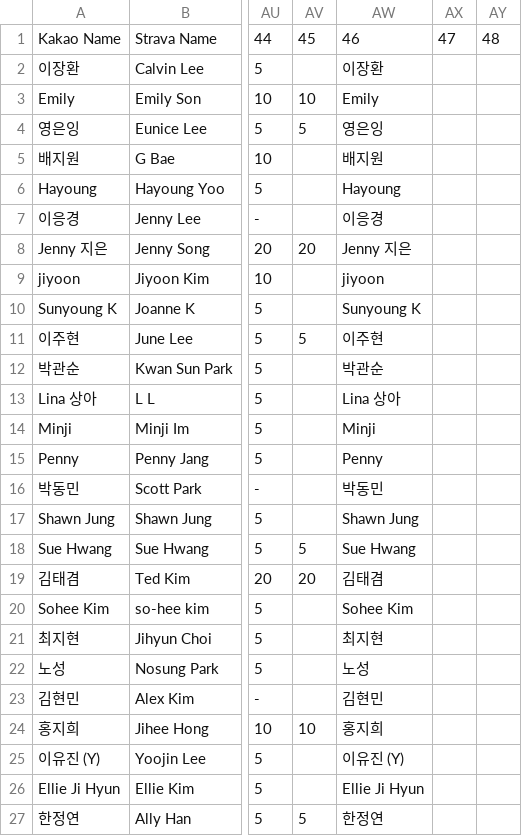
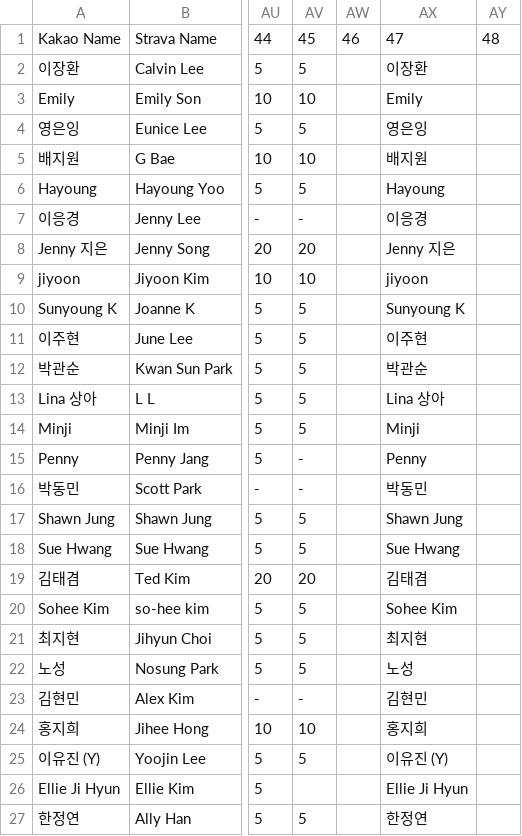
Before and after one commit to jennysong/RunningChallenge, a CSV file: goals.csv, drawn as a sheet; only a part is shown, gaps mark what is left out; removed rows and columns are numbered as before the commit, all else as after; the diff names each change by its address in the sheet, - before the commit and + after, or states it on an @@ line.

```diff
--- a/goals.csv
+++ b/goals.csv
+column AW, row 1: 46
-column AX, row 1: 47
-AX1: 46
+AX1: 47
-AV2: (empty)
+AV2: 5
-AV5: (empty)
+AV5: 10
-AV6: (empty)
+AV6: 5
-AV7: (empty)
+AV7: -
-AV9: (empty)
+AV9: 10
-AV10: (empty)
+AV10: 5
-AV12:AV14: (empty)
+AV12:AV14: 5
-AV15:AV16: (empty)
+AV15:AV16: -
-AV17: (empty)
+AV17: 5
-AV20:AV22: (empty)
+AV20:AV22: 5
-AV23: (empty)
+AV23: -
-AV25: (empty)
+AV25: 5
```
Also changed, not shown: 2 other files.
